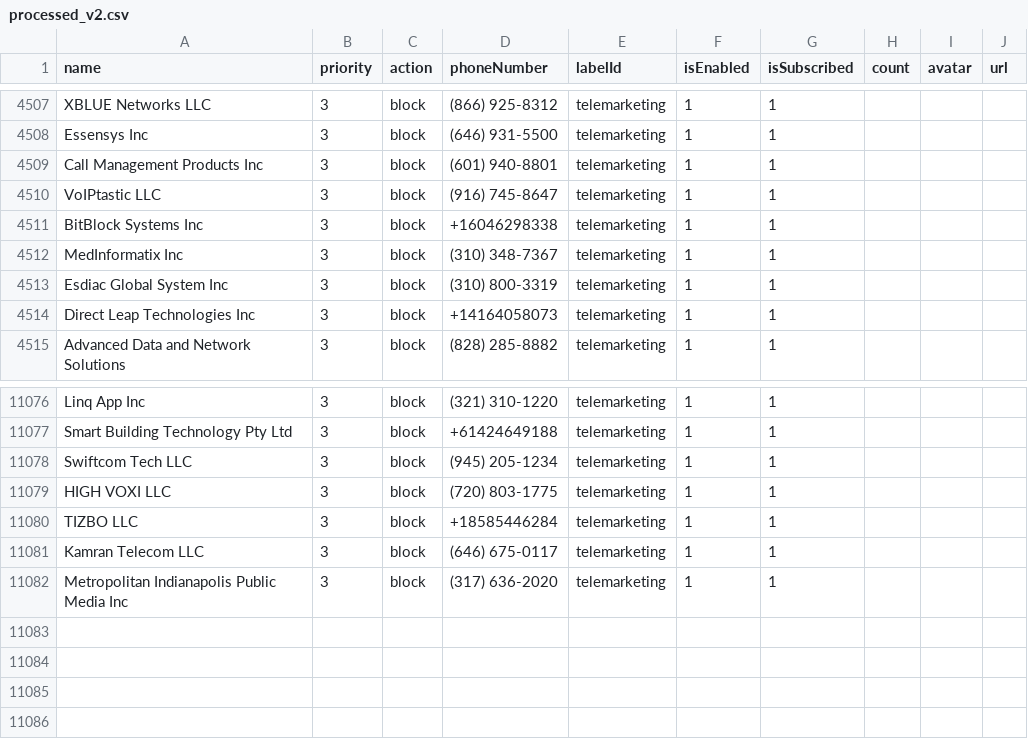
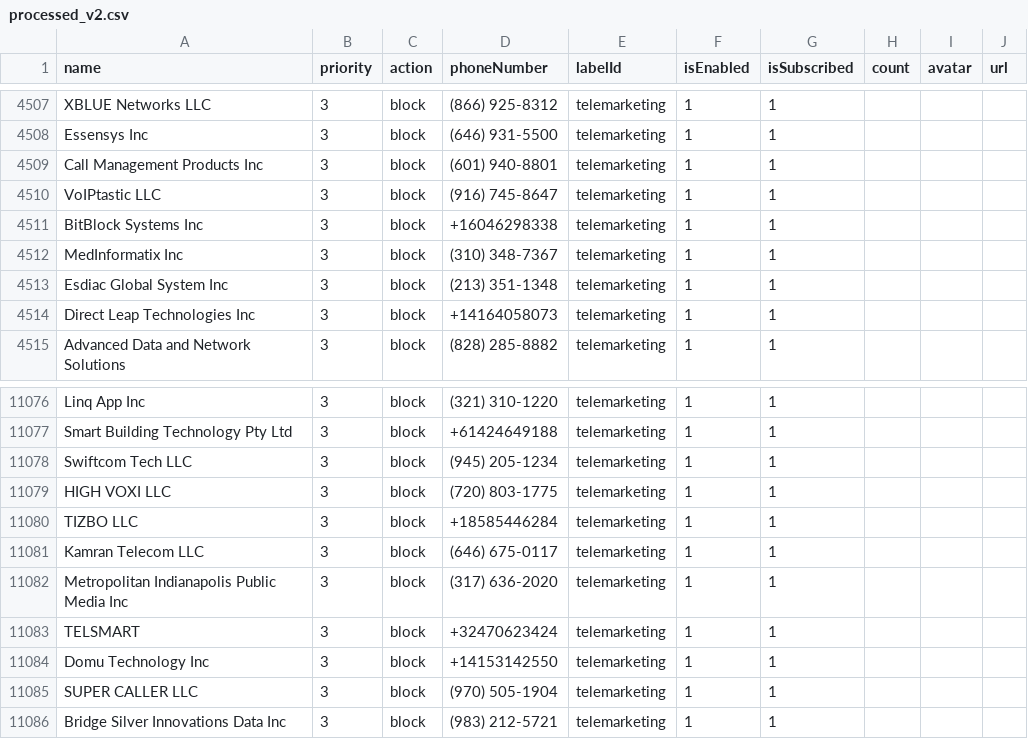
Before and after one commit to haygcao/vccard, a CSV file: US/processed_v2.csv, drawn as a sheet; only a part is shown, gaps mark what is left out.

```diff
--- a/US/processed_v2.csv
+++ b/US/processed_v2.csv
@@ -4512,3 +4512,3 @@ BitBlock Systems Inc,3,block,+16046298338,telemarketing,1,1,,,
 MedInformatix Inc,3,block,(310) 348-7367,telemarketing,1,1,,,
-Esdiac Global System Inc,3,block,(310) 800-3319,telemarketing,1,1,,,
+Esdiac Global System Inc,3,block,(213) 351-1348,telemarketing,1,1,,,
 Direct Leap Technologies Inc,3,block,+14164058073,telemarketing,1,1,,,
@@ -11082 +11082,5 @@ Kamran Telecom LLC,3,block,(646) 675-0117,telemarketing,1,1,,,
 Metropolitan Indianapolis Public Media Inc,3,block,(317) 636-2020,telemarketing,1,1,,,
+TELSMART,3,block,+32470623424,telemarketing,1,1,,,
+Domu Technology Inc,3,block,+14153142550,telemarketing,1,1,,,
+SUPER CALLER LLC,3,block,(970) 505-1904,telemarketing,1,1,,,
+Bridge Silver Innovations Data Inc,3,block,(983) 212-5721,telemarketing,1,1,,,
```
Also changed, not shown: US/processed_data.csv.
